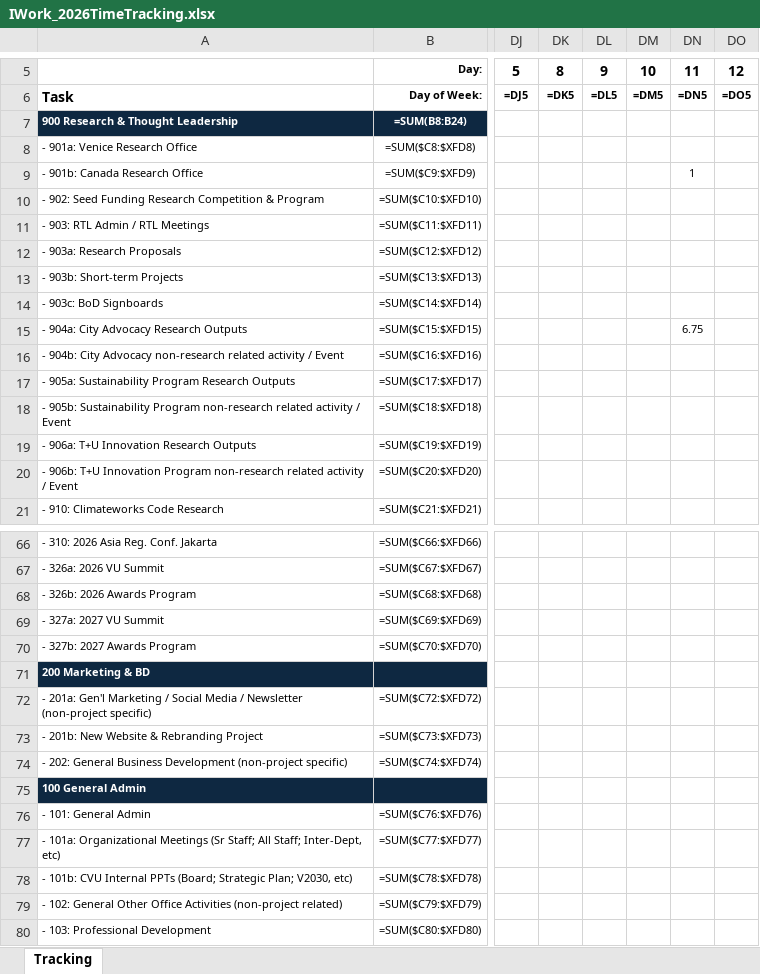
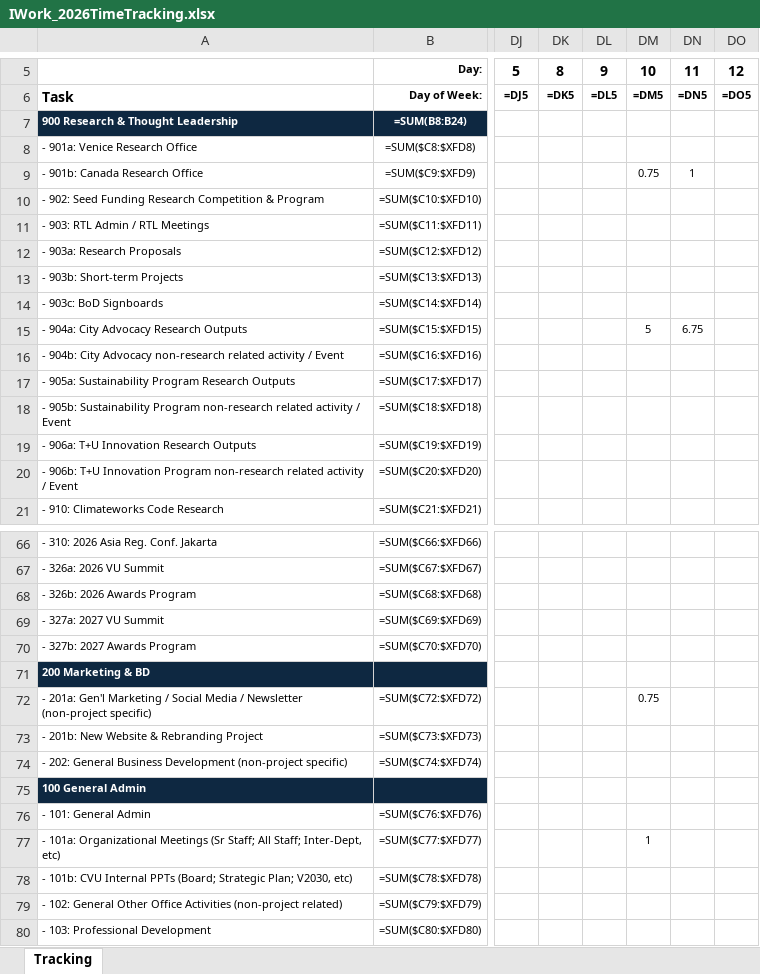
Before and after one commit to sisaacwork/rtl-time-tracker, an Excel workbook: IWork_2026TimeTracking.xlsx, sheet Tracking, drawn as a sheet; only a part is shown, gaps mark what is left out; values as stored, in another font and other column widths than the file's, no borders; formulas without a stored value are shown as written; conditional formats not drawn; the diff names each change by its address in the sheet, - before the commit and + after, or states it on an @@ line.

Commit message:
Update: IWork_2026TimeTracking.xlsx [2026-06-11 19:54 UTC]

```diff
--- a/IWork_2026TimeTracking.xlsx (sheet Tracking)
+++ b/IWork_2026TimeTracking.xlsx (sheet Tracking)
-DM9: (empty)
+DM9: 0.75
-DM15: (empty)
+DM15: 5
-DM72: (empty)
+DM72: 0.75
-DM77: (empty)
+DM77: 1
```
